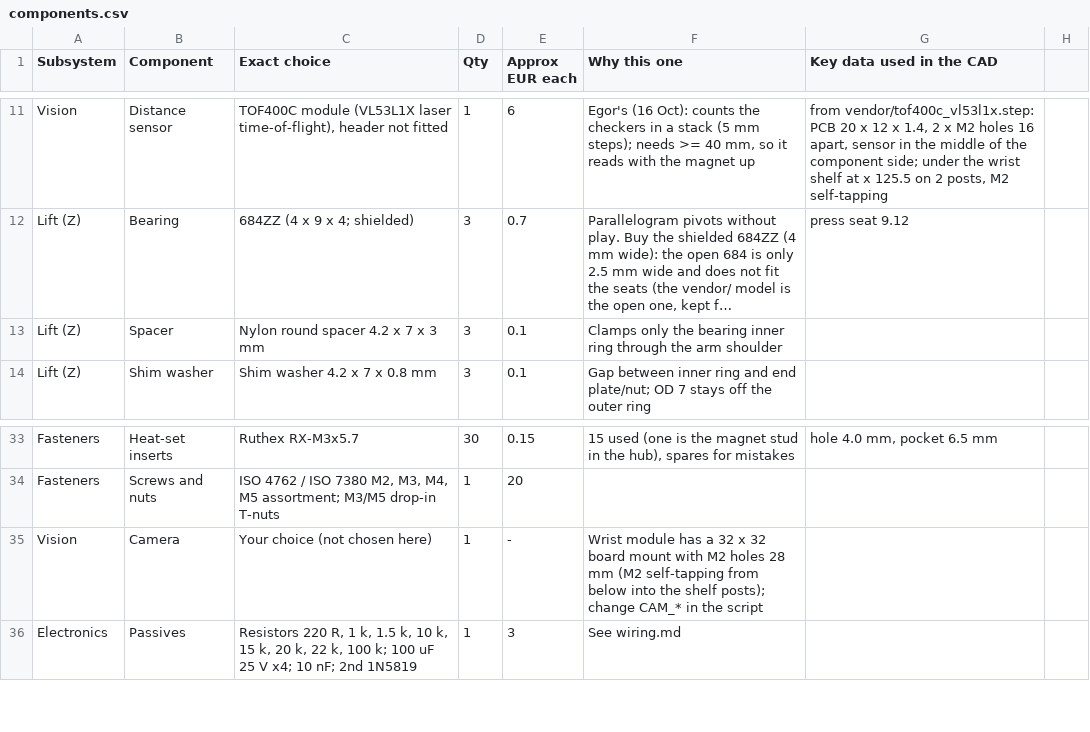
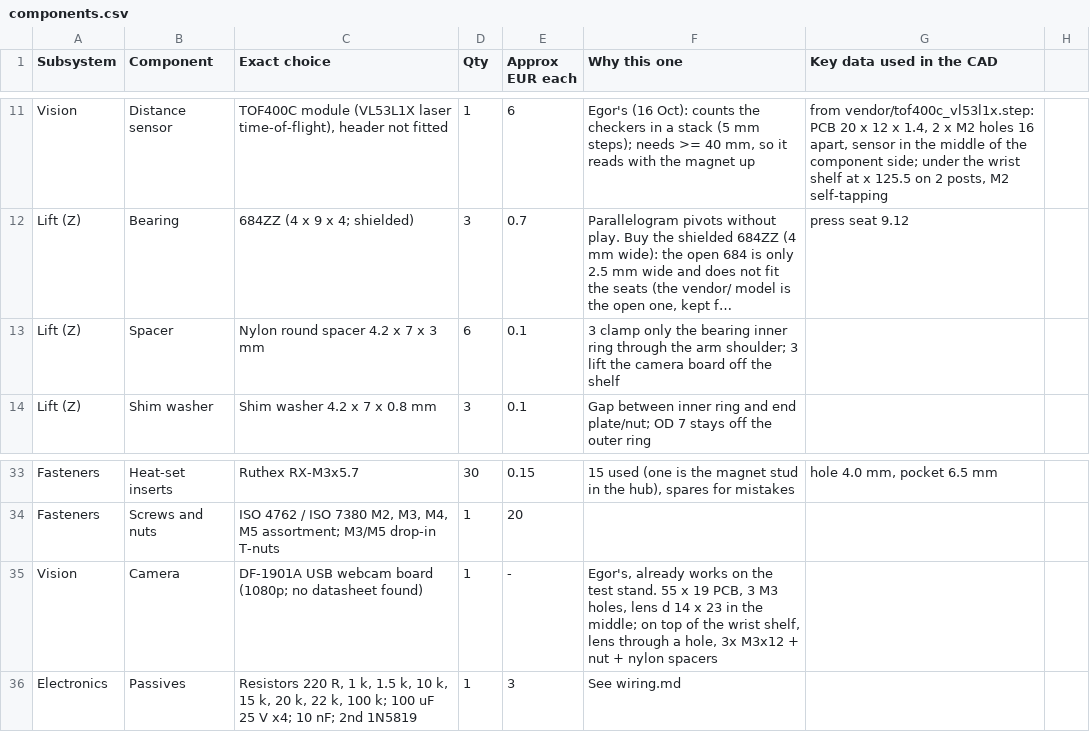
Before and after one commit to KreziFeniksGit/etz-plotter, a CSV file: components.csv, drawn as a sheet; only a part is shown, gaps mark what is left out; long unchanged cells end in …; the diff names each change by its address in the sheet, - before the commit and + after, or states it on an @@ line.

```diff
--- a/components.csv
+++ b/components.csv
-D13 (Qty): 3
+D13 (Qty): 6
-F13 (Why this one): Clamps only the bearing inner ring through the arm shoulder
+F13 (Why this one): 3 clamp only the bearing inner ring through the arm shoulder; 3 lift the camera board off the shelf
-C35 (Exact choice): Your choice (not chosen here)
+C35 (Exact choice): DF-1901A USB webcam board (1080p; no datasheet found)
-F35 (Why this one): Wrist module has a 32 x 32 board mount with M2 holes 28 mm (M2 self-tapping from below into the shelf posts); change CAM_* in the script
+F35 (Why this one): Egor's, already works on the test stand. 55 x 19 PCB, 3 M3 holes, lens d 14 x 23 in the middle; on top of the wrist shelf, lens through a hole, 3x M3x12 + nut + nylon spacers
```
Also changed, not shown: out/fastener_bom.csv, 20 other files.
